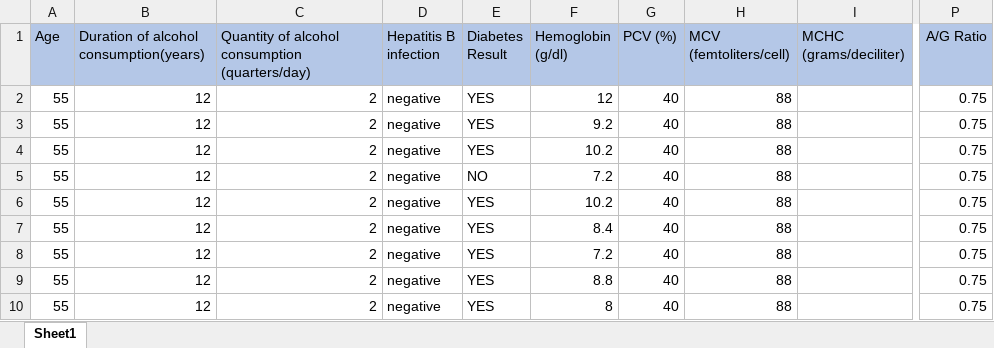
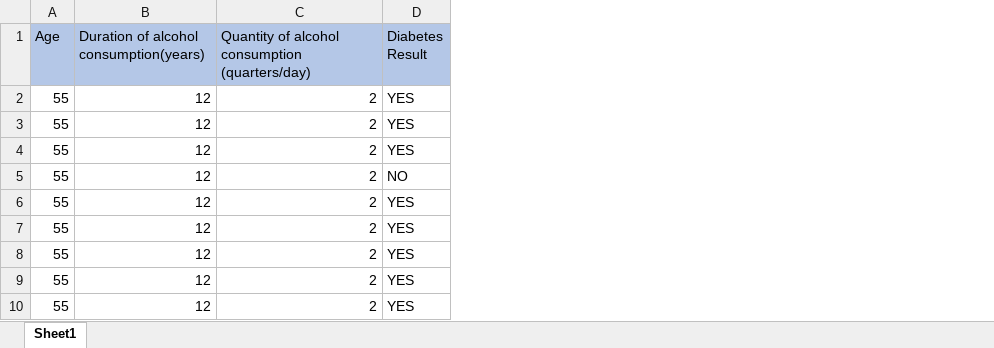
Before and after one commit to chaitanyaNageli/Machine-Learning-Models-for-Liver-Health-Diagnosis, an Excel workbook: project/liver.xlsx, sheet Sheet1, drawn as a sheet; only a part is shown, gaps mark what is left out; values as stored, in another font and other column widths than the file's, no borders; the diff names each change by its address in the sheet, - before the commit and + after, or states it on an @@ line.

Commit message:
Add files via upload

```diff
--- a/project/liver.xlsx (sheet Sheet1)
+++ b/project/liver.xlsx (sheet Sheet1)
-column D (Hepatitis B infection), rows 2-10: all negative
-column F (Hemoglobin (g/dl)), rows 2-10: 12 | 9.2 | 10.2 | 7.2 | 10.2 | 8.4 | 7.2 | 8.8 | 8
-column G (PCV (%)), rows 2-10: all 40
-column H (MCV (femtoliters/cell)), rows 2-10: all 88
-column I (MCHC (grams/deciliter)), empty
-column P (A/G Ratio), rows 2-10: all 0.75
```
